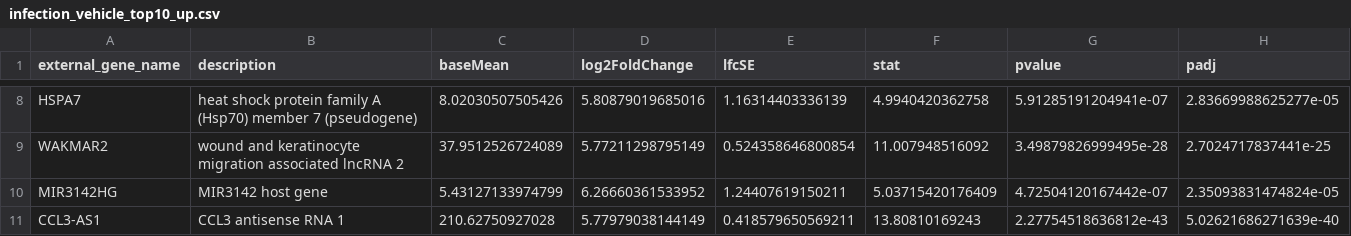
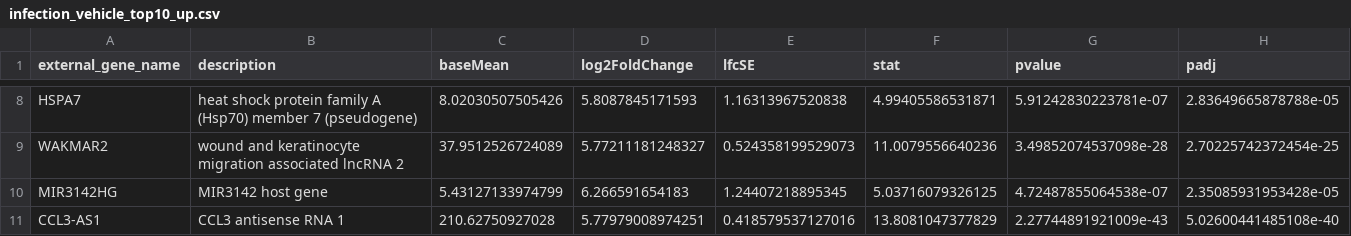
Before and after one commit to niktaghanei/differential-gene-expression-analysis, a CSV file: results/annotated/infection_vehicle_top10_up.csv, drawn as a sheet; only a part is shown, gaps mark what is left out; the diff covers the shown part only.

```diff
--- a/results/annotated/infection_vehicle_top10_up.csv
+++ b/results/annotated/infection_vehicle_top10_up.csv
@@ -8,4 +8,4 @@
-"HSPA7","heat shock protein family A (Hsp70) member 7 (pseudogene)",8.02030507505426,5.80879019685016,1.16314403336139,4.9940420362758,5.91285191204941e-07,2.83669988625277e-05
-"WAKMAR2","wound and keratinocyte migration associated lncRNA 2",37.9512526724089,5.77211298795149,0.524358646800854,11.007948516092,3.49879826999495e-28,2.7024717837441e-25
-"MIR3142HG","MIR3142 host gene",5.43127133974799,6.26660361533952,1.24407619150211,5.03715420176409,4.72504120167442e-07,2.35093831474824e-05
-"CCL3-AS1","CCL3 antisense RNA 1",210.62750927028,5.77979038144149,0.418579650569211,13.80810169243,2.27754518636812e-43,5.02621686271639e-40
+"HSPA7","heat shock protein family A (Hsp70) member 7 (pseudogene)",8.02030507505426,5.8087845171593,1.16313967520838,4.99405586531871,5.91242830223781e-07,2.83649665878788e-05
+"WAKMAR2","wound and keratinocyte migration associated lncRNA 2",37.9512526724089,5.77211181248327,0.524358199529073,11.0079556640236,3.49852074537098e-28,2.70225742372454e-25
+"MIR3142HG","MIR3142 host gene",5.43127133974799,6.266591654183,1.24407218895345,5.03716079326125,4.72487855064538e-07,2.35085931953428e-05
+"CCL3-AS1","CCL3 antisense RNA 1",210.62750927028,5.77979008974251,0.418579537127016,13.8081047377829,2.27744891921009e-43,5.02600441485108e-40
```
Also changed, not shown: 30 edited cells elsewhere in this file, results/DE/infection_vehicle_sig.csv, results/DE/treatment_infected_sig.csv, 36 other files.
